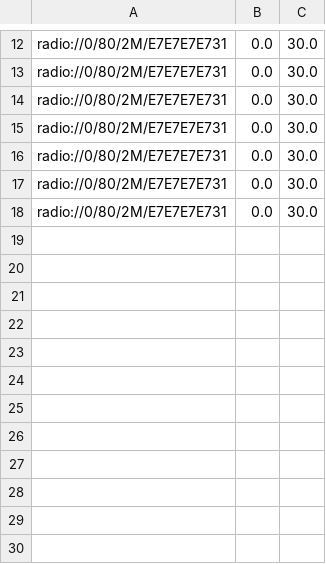
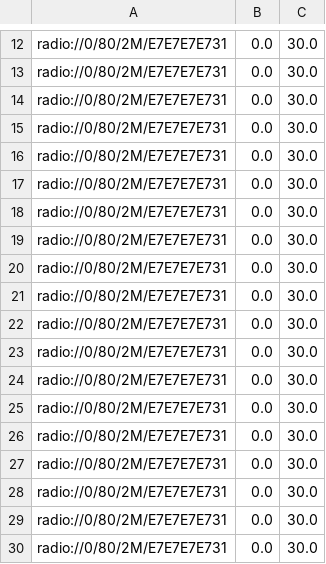
Before and after one commit to D-Zaq/crazyflie-swarm-drones-project, a CSV file: server/src/battery.csv, drawn as a sheet; only a part is shown, gaps mark what is left out; the diff names each change by its address in the sheet, - before the commit and + after, or states it on an @@ line.

```diff
--- a/server/src/battery.csv
+++ b/server/src/battery.csv
+row 19: radio://0/80/2M/E7E7E7E731 | 0.0 | 30.0
+row 20: radio://0/80/2M/E7E7E7E731 | 0.0 | 30.0
+row 21: radio://0/80/2M/E7E7E7E731 | 0.0 | 30.0
+row 22: radio://0/80/2M/E7E7E7E731 | 0.0 | 30.0
+row 23: radio://0/80/2M/E7E7E7E731 | 0.0 | 30.0
+row 24: radio://0/80/2M/E7E7E7E731 | 0.0 | 30.0
+row 25: radio://0/80/2M/E7E7E7E731 | 0.0 | 30.0
+row 26: radio://0/80/2M/E7E7E7E731 | 0.0 | 30.0
+row 27: radio://0/80/2M/E7E7E7E731 | 0.0 | 30.0
+row 28: radio://0/80/2M/E7E7E7E731 | 0.0 | 30.0
+row 29: radio://0/80/2M/E7E7E7E731 | 0.0 | 30.0
+row 30: radio://0/80/2M/E7E7E7E731 | 0.0 | 30.0
```
Also changed, not shown: 5 other files.
